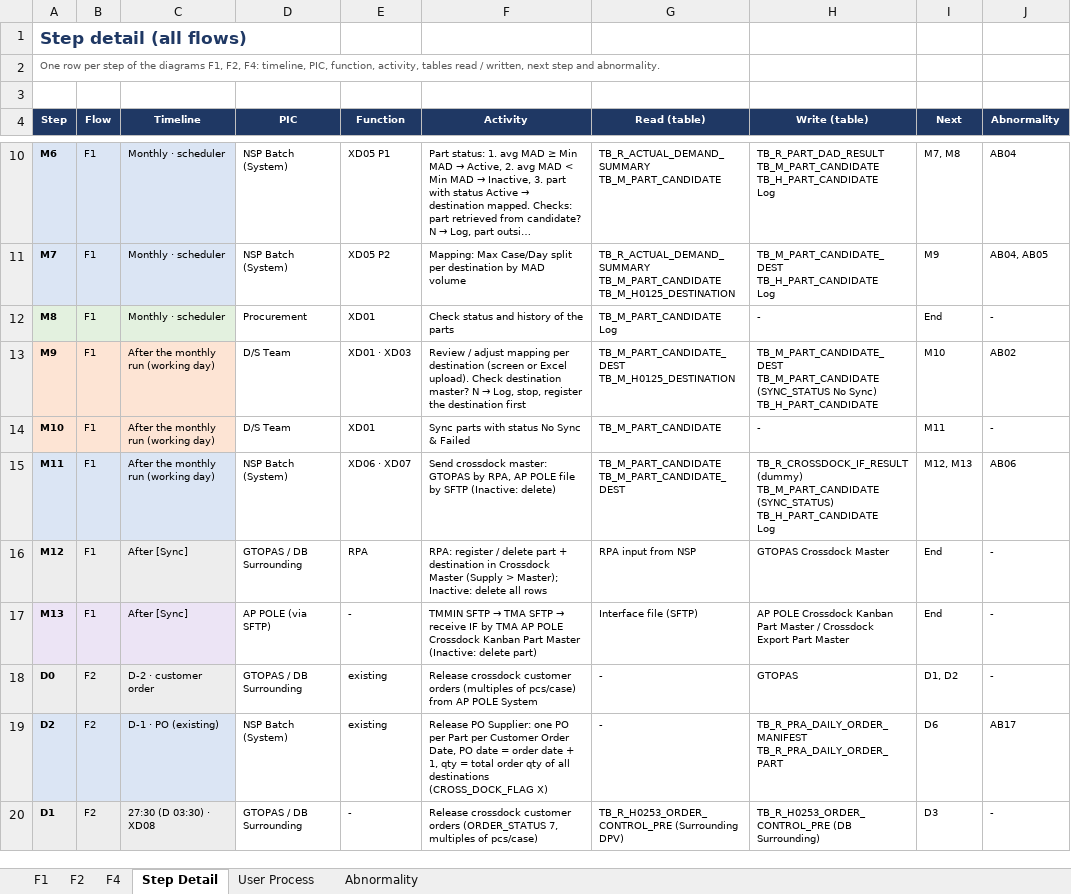
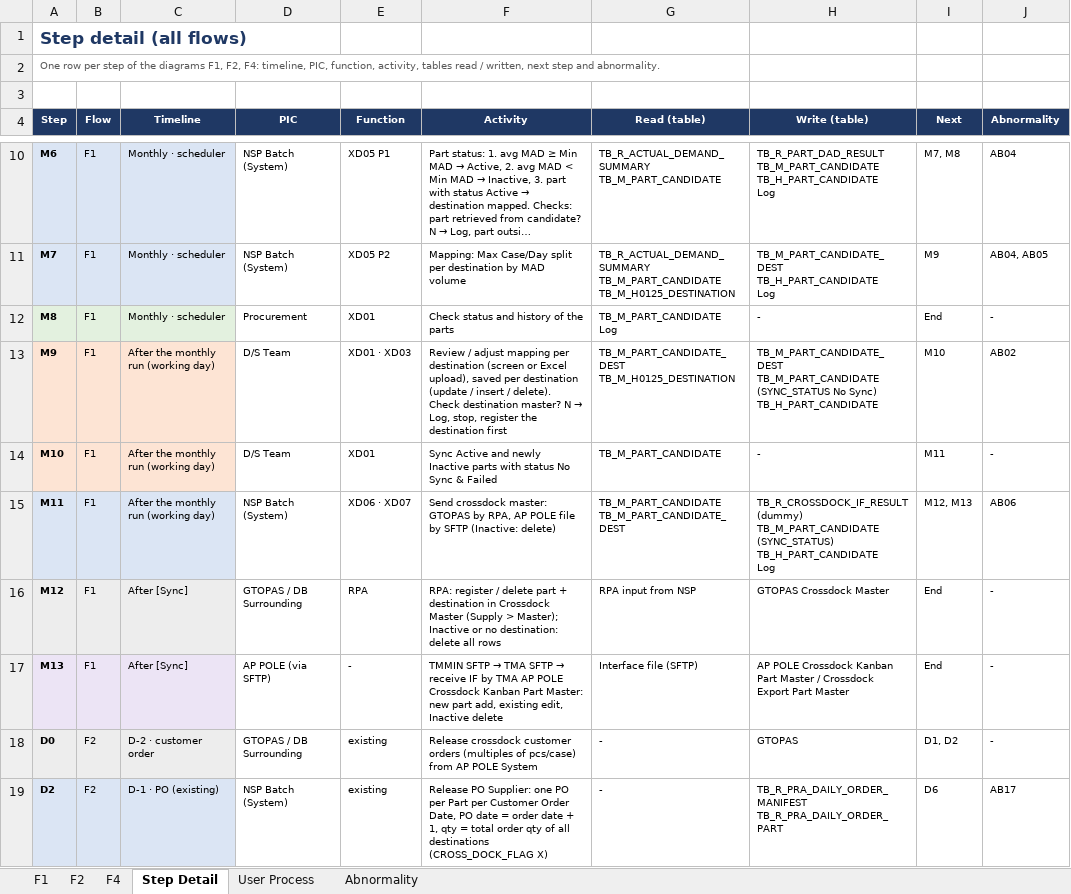
Before and after one commit to ivanrayhannn/crossdockpoc, an Excel workbook: deliverables/function_list_v2/bpf/Crossdock_BPF_Level2.xlsx, sheet Step Detail, drawn as a sheet; only a part is shown, gaps mark what is left out; the shorter side is filled out with more unchanged rows; long unchanged cells end in …; values as stored, in another font and other column widths than the file's, no borders; the diff names each change by its address in the sheet, - before the commit and + after, or states it on an @@ line.

```diff
--- a/deliverables/function_list_v2/bpf/Crossdock_BPF_Level2.xlsx (sheet Step Detail)
+++ b/deliverables/function_list_v2/bpf/Crossdock_BPF_Level2.xlsx (sheet Step Detail)
-F13 (Activity): …or Excel upload). Check destination…
+F13 (Activity): …or Excel upload), saved per destination (update / insert / delete). Check destination…
-F14 (Activity): Sync parts with…
+F14 (Activity): Sync Active and newly Inactive parts with…
-F16 (Activity): …> Master); Inactive: delete all…
+F16 (Activity): …> Master); Inactive or no destination: delete all…
-F17 (Activity): …Kanban Part Master (Inactive: delete part)
+F17 (Activity): …Kanban Part Master: new part add, existing edit, Inactive delete
```
Also changed, not shown: sheet User Process, charts or pictures, 3 other files.
